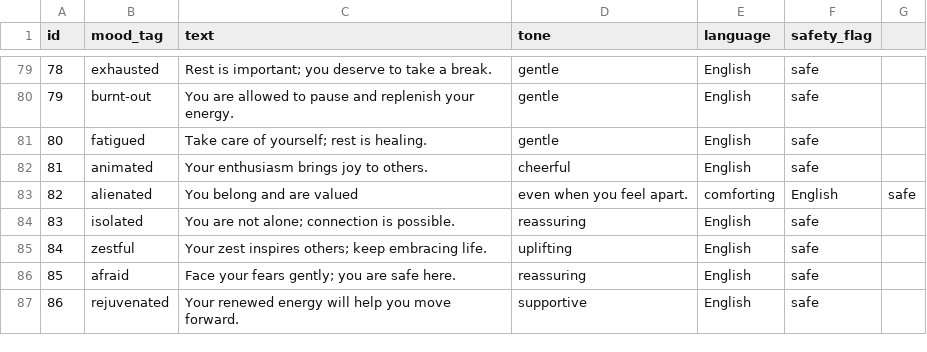
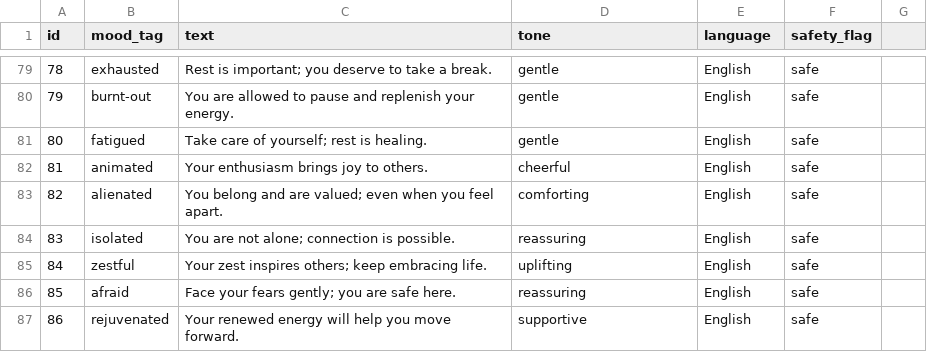
Before and after one commit to swatipriyadarshini9/youth-wellness-hack, a CSV file: affirmations.csv, drawn as a sheet; only a part is shown, gaps mark what is left out; the diff covers the shown part only.

```diff
--- a/affirmations.csv
+++ b/affirmations.csv
@@ -82,3 +82,3 @@ id,mood_tag,text,tone,language,safety_flag
 81,animated,Your enthusiasm brings joy to others.,cheerful,English,safe
-82,alienated,You belong and are valued, even when you feel apart.,comforting,English,safe
+82,alienated,You belong and are valued; even when you feel apart.,comforting,English,safe
 83,isolated,You are not alone; connection is possible.,reassuring,English,safe
```
Also changed, not shown: 35 edited cells elsewhere in this file.
